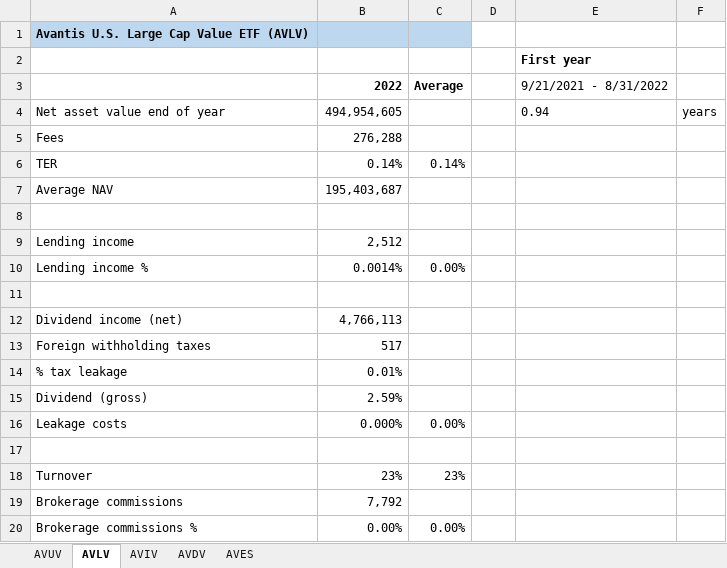
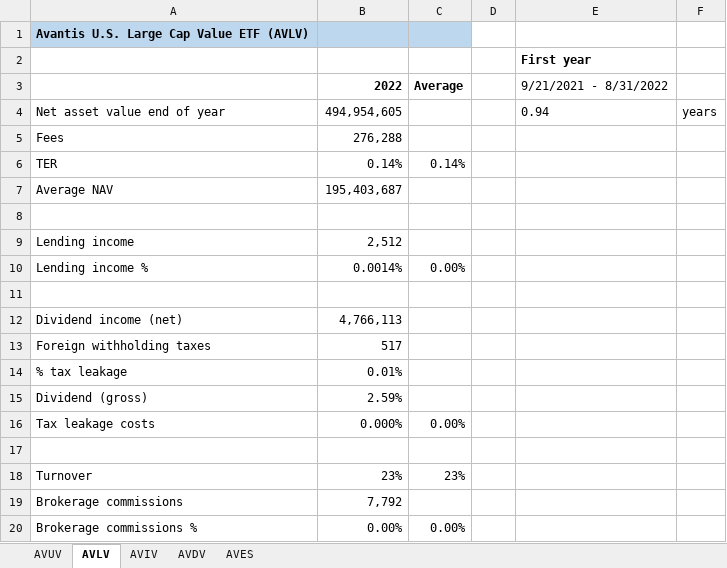
Before and after one commit to Jokerling45/indexfondsen, an Excel workbook: Avantis/Avantis.xlsx, sheet AVLV, drawn as a sheet; values as stored, in another font and other column widths than the file's, no borders; the diff names each change by its address in the sheet, - before the commit and + after, or states it on an @@ line.

```diff
--- a/Avantis/Avantis.xlsx (sheet AVLV)
+++ b/Avantis/Avantis.xlsx (sheet AVLV)
-A16: Leakage costs
+A16: Tax leakage costs
```
Also changed, not shown: sheet AVDV, sheet AVUV, sheet AVIV, sheet AVES.
